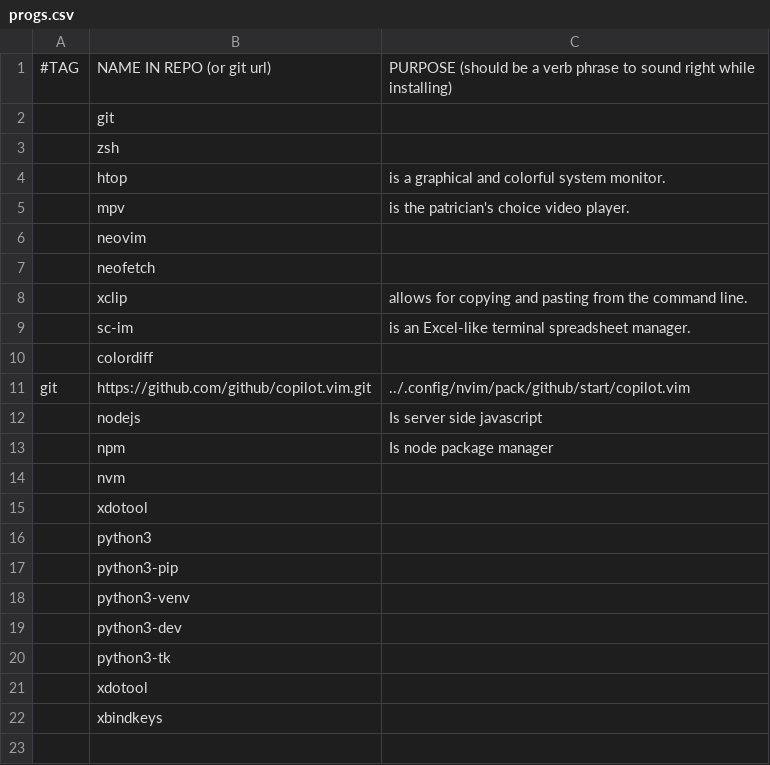
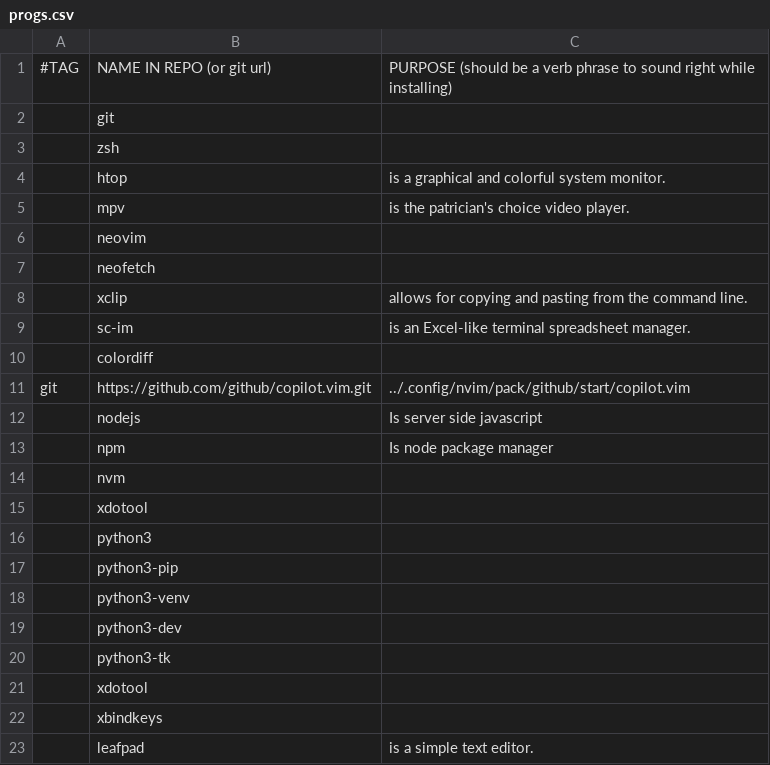
Before and after one commit to danielleevandenbosch/dotfiles, a CSV file: progs.csv, drawn as a sheet.

```diff
--- a/progs.csv
+++ b/progs.csv
@@ -22 +22,2 @@ git,https://github.com/github/copilot.vim.git,../.config/nvim/pack/github/start/
 ,xbindkeys
+,leafpad,is a simple text editor.
```
Also changed, not shown: 4 other files.
